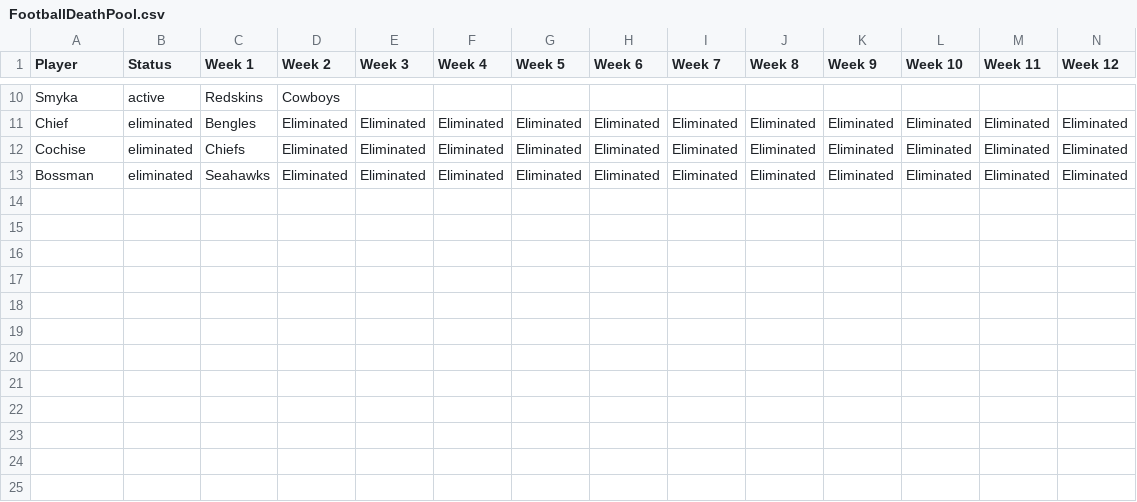
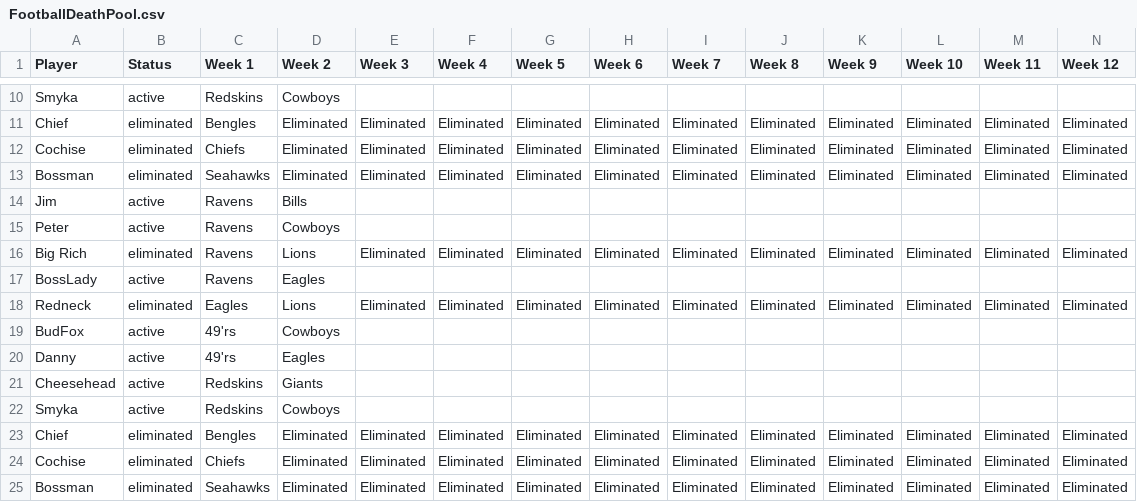
Before and after one commit to bwal3822/FootballDeathPool, a CSV file: data/FootballDeathPool.csv, drawn as a sheet; only a part is shown, gaps mark what is left out; rows hold the shown columns only; the diff names each change by its address in the sheet, - before the commit and + after, or states it on an @@ line.

```diff
--- a/data/FootballDeathPool.csv
+++ b/data/FootballDeathPool.csv
+row 14: Jim | active | Ravens | Bills
+row 15: Peter | active | Ravens | Cowboys
+row 16: Big Rich | eliminated | Ravens | Lions | Eliminated | Eliminated | Eliminated | Eliminated | Eliminated | Eliminated | Eliminated | Eliminated | Eliminated | Eliminated
+row 17: BossLady | active | Ravens | Eagles
+row 18: Redneck | eliminated | Eagles | Lions | Eliminated | Eliminated | Eliminated | Eliminated | Eliminated | Eliminated | Eliminated | Eliminated | Eliminated | Eliminated
+row 19: BudFox | active | 49'rs | Cowboys
+row 20: Danny | active | 49'rs | Eagles
+row 21: Cheesehead | active | Redskins | Giants
+row 22: Smyka | active | Redskins | Cowboys
+row 23: Chief | eliminated | Bengles | Eliminated | Eliminated | Eliminated | Eliminated | Eliminated | Eliminated | Eliminated | Eliminated | Eliminated | Eliminated | Eliminated
+row 24: Cochise | eliminated | Chiefs | Eliminated | Eliminated | Eliminated | Eliminated | Eliminated | Eliminated | Eliminated | Eliminated | Eliminated | Eliminated | Eliminated
+row 25: Bossman | eliminated | Seahawks | Eliminated | Eliminated | Eliminated | Eliminated | Eliminated | Eliminated | Eliminated | Eliminated | Eliminated | Eliminated | Eliminated
```
Also changed, not shown: 2 other files.
